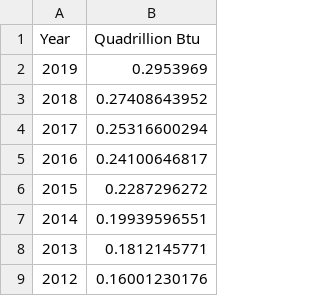
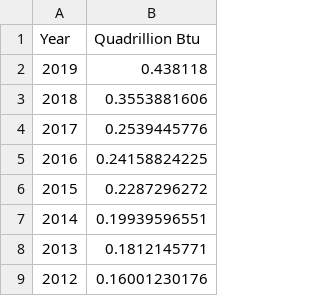
Before and after one commit to aayu1990/Energy-analysis, a CSV file: Data_new_2/Commercial_Sector_Total_Consumption_of_Renewable_Energy,_Annual.csv, drawn as a sheet; only a part is shown.

```diff
--- a/Data_new_2/Commercial_Sector_Total_Consumption_of_Renewable_Energy,_Annual.csv
+++ b/Data_new_2/Commercial_Sector_Total_Consumption_of_Renewable_Energy,_Annual.csv
@@ -1,6 +1,6 @@
 Year,Quadrillion Btu
-2019,0.2953969
-2018,0.27408643952
-2017,0.25316600294
-2016,0.24100646817
+2019,0.438118
+2018,0.3553881606
+2017,0.2539445776
+2016,0.24158824225
 2015,0.2287296272
```
Also changed, not shown: Data_new_2/Comm._and_Indus._Sectors_Large-Scale_Solar_Net_Summer_Capacity,_Annual.csv, Data_new_2/Electric_Power_Sector_Conventional_Hydroelectric_Net_Summer_Capacity,_Annual.csv, 12 other files.
